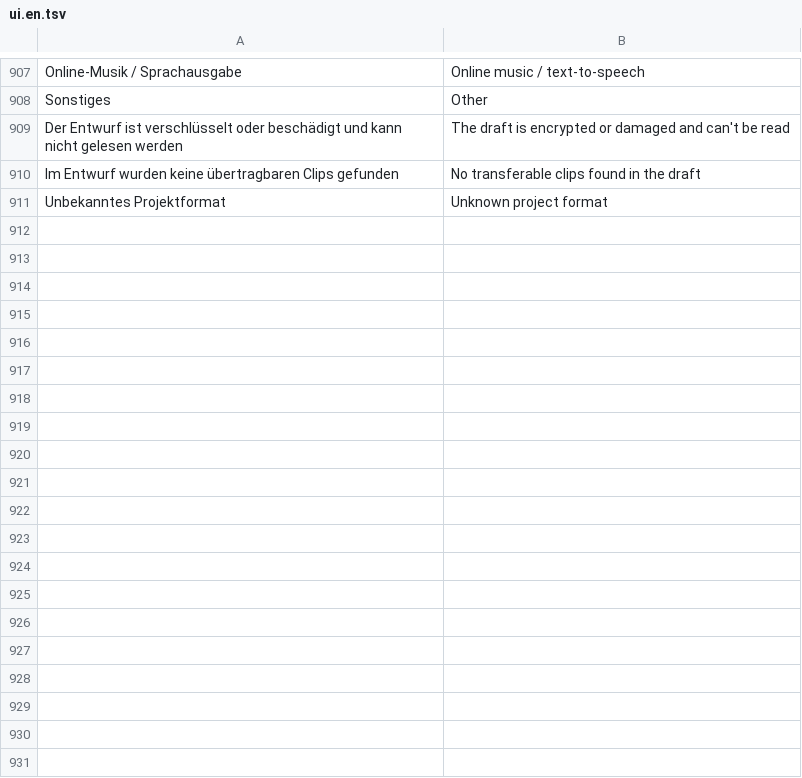
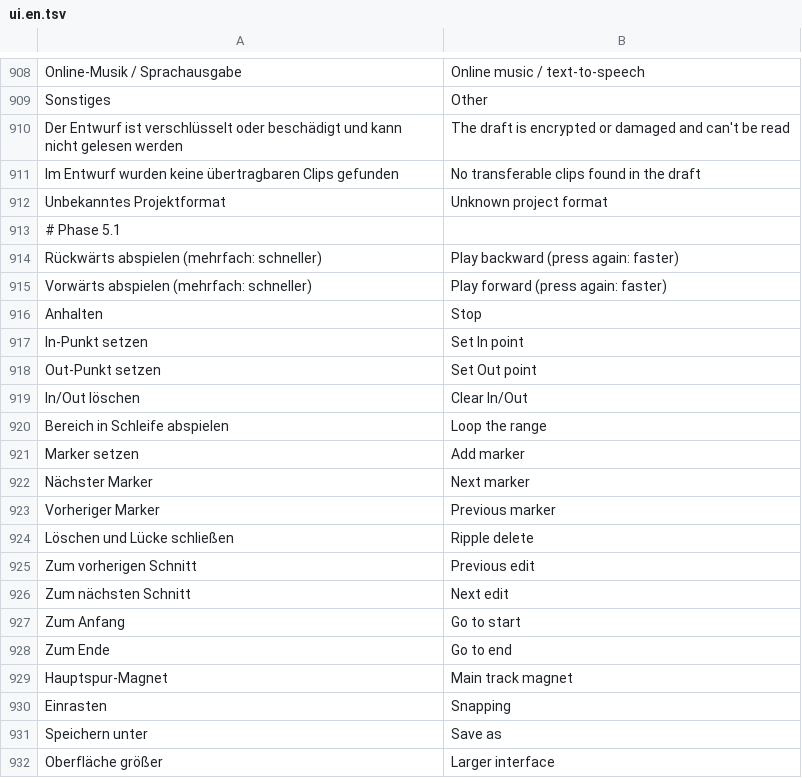
Before and after one commit to zqqqqx/cutline, a TSV file: crates/cl-i18n/locales/ui.en.tsv, drawn as a sheet; only a part is shown, gaps mark what is left out; the diff covers the shown part only; the diff names each change by its address in the sheet, - before the commit and + after, or states it on an @@ line.

```diff
--- a/crates/cl-i18n/locales/ui.en.tsv
+++ b/crates/cl-i18n/locales/ui.en.tsv
+row 913: # Phase 5.1
+row 914: Rückwärts abspielen (mehrfach: schneller) | Play backward (press again: faster)
+row 915: Vorwärts abspielen (mehrfach: schneller) | Play forward (press again: faster)
+row 916: Anhalten | Stop
+row 917: In-Punkt setzen | Set In point
+row 918: Out-Punkt setzen | Set Out point
+row 919: In/Out löschen | Clear In/Out
+row 920: Bereich in Schleife abspielen | Loop the range
+row 921: Marker setzen | Add marker
+row 922: Nächster Marker | Next marker
+row 923: Vorheriger Marker | Previous marker
+row 924: Löschen und Lücke schließen | Ripple delete
+row 925: Zum vorherigen Schnitt | Previous edit
+row 926: Zum nächsten Schnitt | Next edit
+row 927: Zum Anfang | Go to start
+row 928: Zum Ende | Go to end
+row 929: Hauptspur-Magnet | Main track magnet
+row 930: Einrasten | Snapping
+row 931: Speichern unter | Save as
+row 932: Oberfläche größer | Larger interface
```
Also changed, not shown: 53 added rows and 1 edited cell elsewhere in this file, 17 other files.
